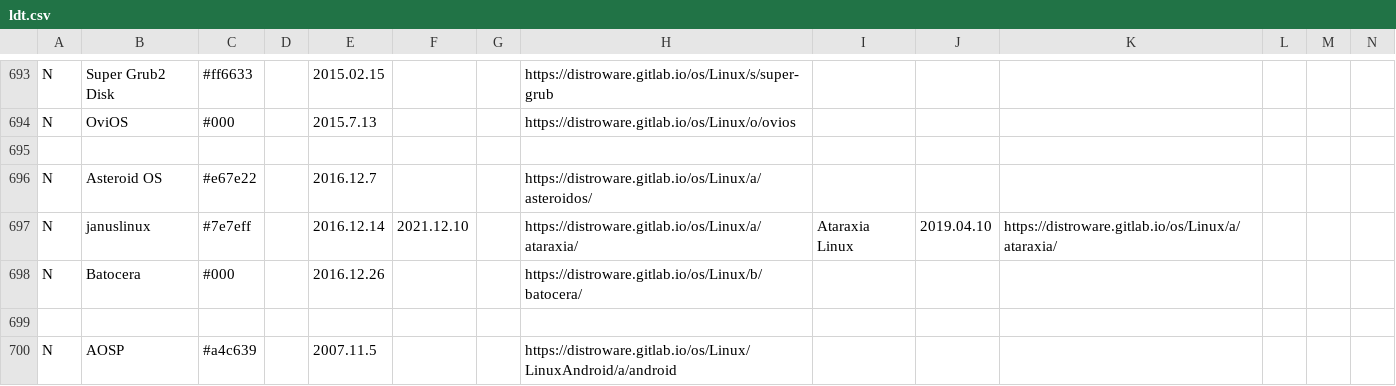
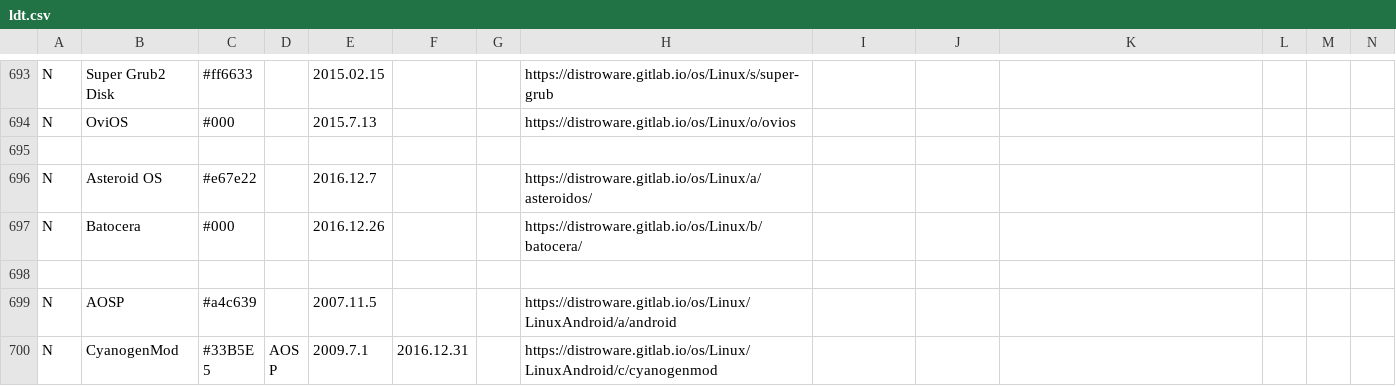
Before and after one commit to FabioLolix/Uncrufted-LinuxTimeline, a CSV file: ldt.csv, drawn as a sheet; only a part is shown, gaps mark what is left out; the shorter side is filled out with more unchanged rows; rows hold the shown columns only; the diff names each change by its address in the sheet, - before the commit and + after, or states it on an @@ line.

Commit message:
Delet januslinux/Ataraxia Linux (discontinued)

```diff
--- a/ldt.csv
+++ b/ldt.csv
-row 697: N | januslinux | #7e7eff |  | 2016.12.14 | 2021.12.10 |  | https://distroware.gitlab.io/os/Linux/a/ataraxia/ | Ataraxia Linux | 2019.04.10 | https://distroware.gitlab.io/os/Linux/a/ataraxia/
```
Also changed, not shown: 1 other file.
